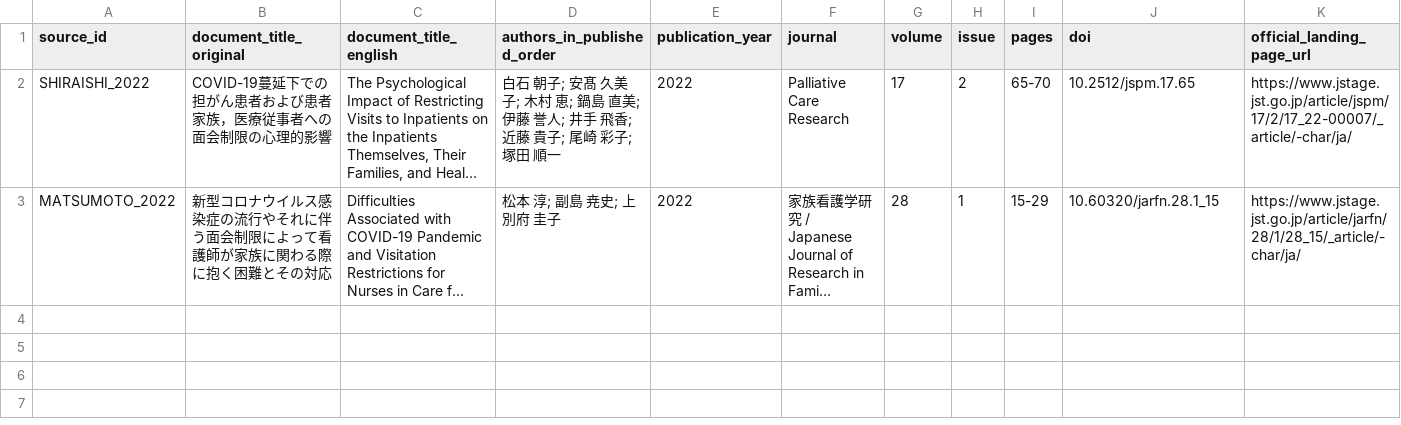
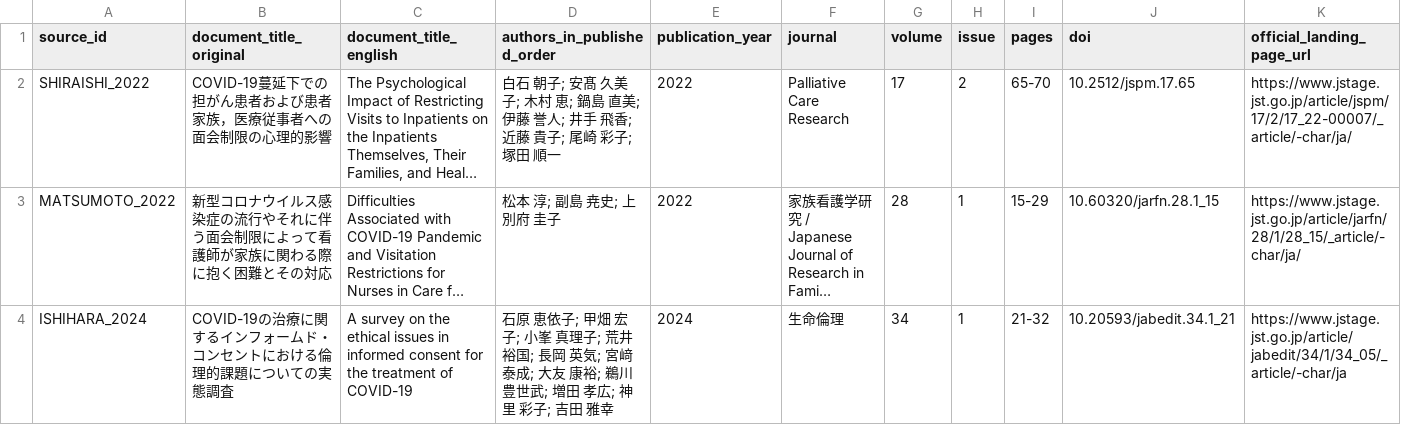
Before and after one commit to 0FTd95W213sGXXV0C7R2/COVID19-Pandemic-Research, a CSV file: data/metadata/rebuild_2026/patient_family/reference_registry_20261125.csv, drawn as a sheet; only a part is shown; long unchanged cells end in …; rows hold the shown columns only; the diff names each change by its address in the sheet, - before the commit and + after, or states it on an @@ line.

Commit message:
Register candidate study on COVID-19 informed consent and ACP

```diff
--- a/data/metadata/rebuild_2026/patient_family/reference_registry_20261125.csv
+++ b/data/metadata/rebuild_2026/patient_family/reference_registry_20261125.csv
+row 4: ISHIHARA_2024 | COVID-19の治療に関するインフォームド・コンセントにおける倫理的課題についての実態調査 | A survey on the ethical issues in informed consent for the treatment of COVID-19 | 石原 恵依子; 甲畑 宏子; 小峯 真理子; 荒井 裕国; 長岡 英気; 宮﨑 泰成; 大友 康裕; 鵜川 豊世武; 増田 孝広; 神里 彩子; 吉田 雅幸 | 2024 | 生命倫理 | 34 | 1 | 21-32 | 10.20593/jabedit.34.1_21 | https://www.jstage.jst.go.jp/article/jabedit/34/1/34_05/_article/-char/ja
```
